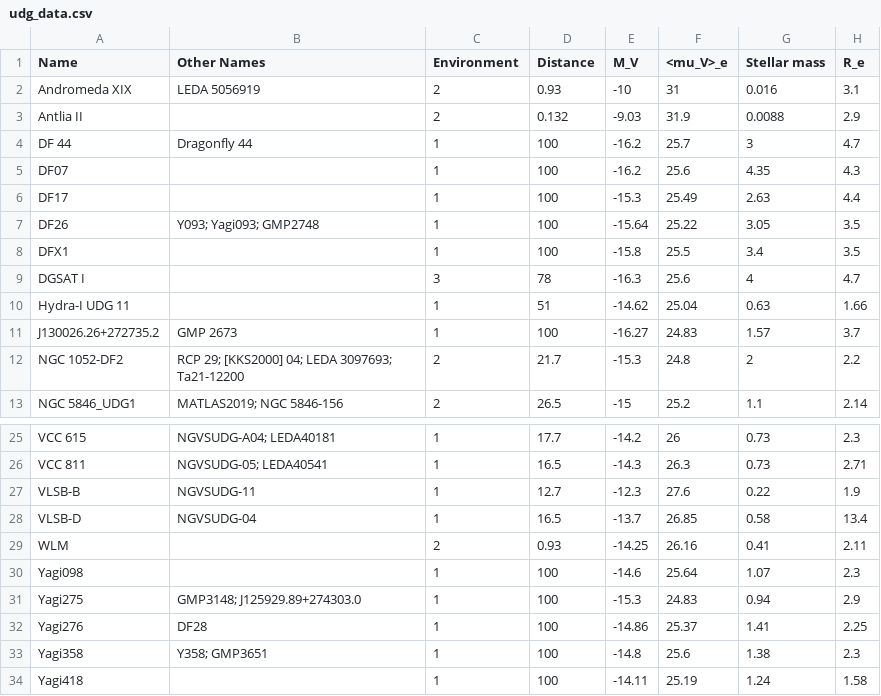
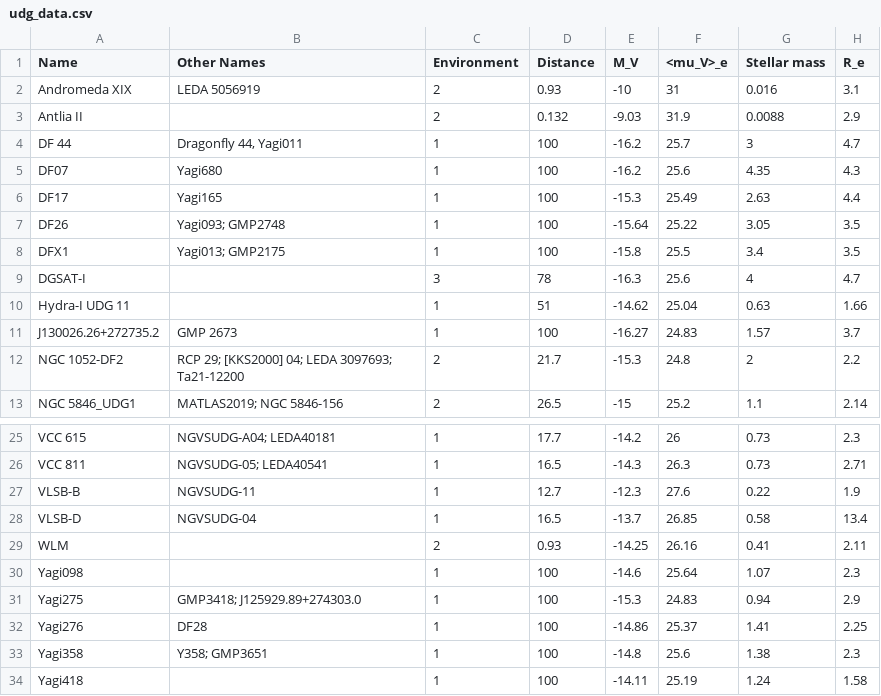
Before and after one commit to gannonjs/Published_Data, a CSV file: UDG_Spectroscopic_Data/udg_data.csv, drawn as a sheet; only a part is shown, gaps mark what is left out; the diff names each change by its address in the sheet, - before the commit and + after, or states it on an @@ line.

Commit message:
Update udg_data.csv
added more yagi numbers

```diff
--- a/UDG_Spectroscopic_Data/udg_data.csv
+++ b/UDG_Spectroscopic_Data/udg_data.csv
-B4 (Other Names): Dragonfly 44
+B4 (Other Names): Dragonfly 44, Yagi011
-B5 (Other Names): (empty)
+B5 (Other Names): Yagi680
-B6 (Other Names): (empty)
+B6 (Other Names): Yagi165
-B7 (Other Names): Y093; Yagi093; GMP2748
+B7 (Other Names): Yagi093; GMP2748
-B8 (Other Names): (empty)
+B8 (Other Names): Yagi013; GMP2175
-A9 (Name): DGSAT I
+A9 (Name): DGSAT-I
-B31 (Other Names): GMP3148; J125929.89+274303.0
+B31 (Other Names): GMP3418; J125929.89+274303.0
```
